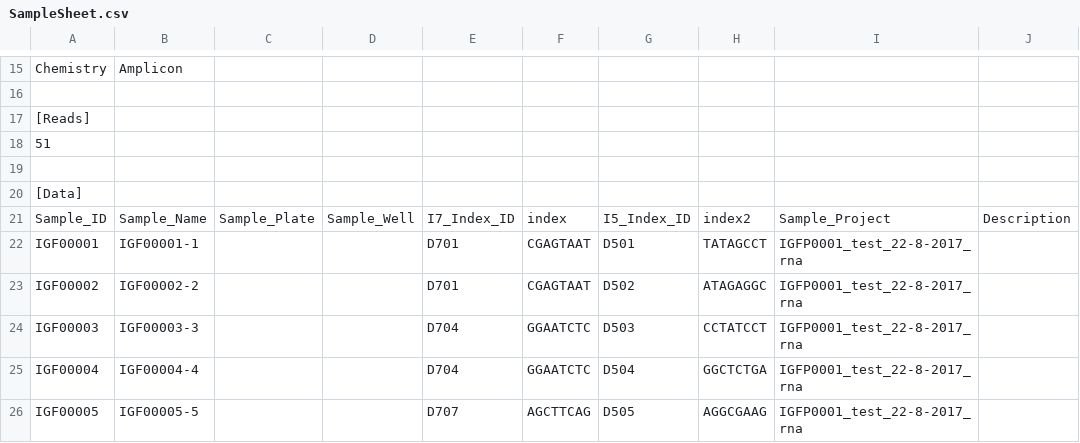
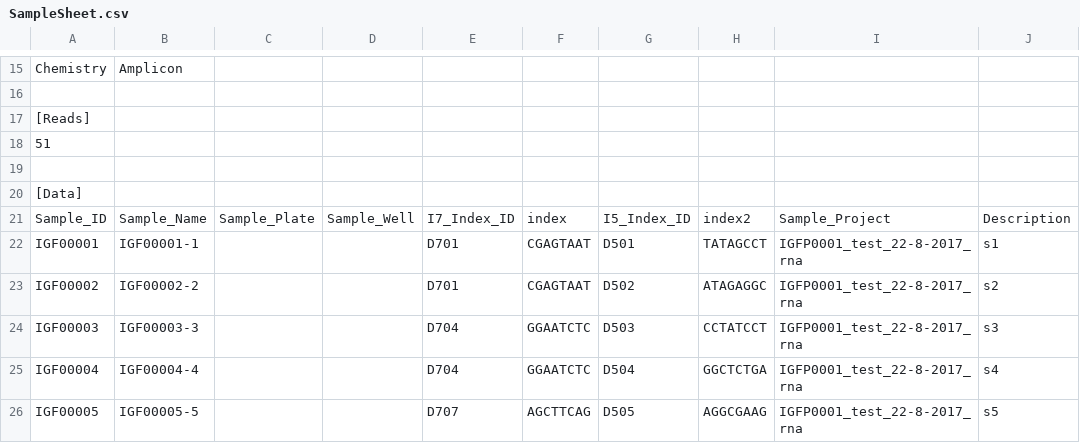
Before and after one commit to imperial-genomics-facility/data-management-python, a CSV file: data/collect_fastq_dir/1_16/SampleSheet.csv, drawn as a sheet; only a part is shown, gaps mark what is left out.

Commit message:
added description column for test samplesheet

```diff
--- a/data/collect_fastq_dir/1_16/SampleSheet.csv
+++ b/data/collect_fastq_dir/1_16/SampleSheet.csv
@@ -21,6 +21,6 @@ Chemistry,Amplicon,,,,,,,,
 Sample_ID,Sample_Name,Sample_Plate,Sample_Well,I7_Index_ID,index,I5_Index_ID,index2,Sample_Project,Description
-IGF00001,IGF00001-1,,,D701,CGAGTAAT,D501,TATAGCCT,IGFP0001_test_22-8-2017_rna,
-IGF00002,IGF00002-2,,,D701,CGAGTAAT,D502,ATAGAGGC,IGFP0001_test_22-8-2017_rna,
-IGF00003,IGF00003-3,,,D704,GGAATCTC,D503,CCTATCCT,IGFP0001_test_22-8-2017_rna,
-IGF00004,IGF00004-4,,,D704,GGAATCTC,D504,GGCTCTGA,IGFP0001_test_22-8-2017_rna,
-IGF00005,IGF00005-5,,,D707,AGCTTCAG,D505,AGGCGAAG,IGFP0001_test_22-8-2017_rna,
+IGF00001,IGF00001-1,,,D701,CGAGTAAT,D501,TATAGCCT,IGFP0001_test_22-8-2017_rna,s1
+IGF00002,IGF00002-2,,,D701,CGAGTAAT,D502,ATAGAGGC,IGFP0001_test_22-8-2017_rna,s2
+IGF00003,IGF00003-3,,,D704,GGAATCTC,D503,CCTATCCT,IGFP0001_test_22-8-2017_rna,s3
+IGF00004,IGF00004-4,,,D704,GGAATCTC,D504,GGCTCTGA,IGFP0001_test_22-8-2017_rna,s4
+IGF00005,IGF00005-5,,,D707,AGCTTCAG,D505,AGGCGAAG,IGFP0001_test_22-8-2017_rna,s5
```
